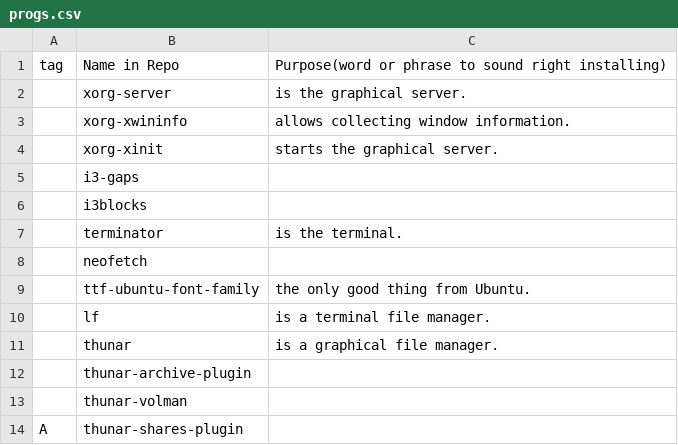
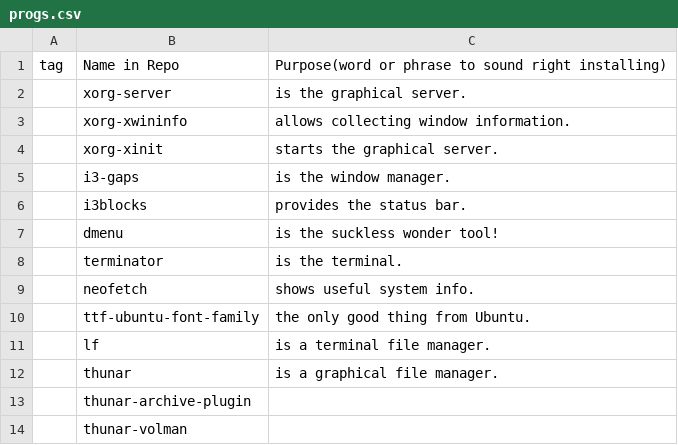
Before and after one commit to kvorschk/karbs, a CSV file: progs.csv, drawn as a sheet; only a part is shown; the shorter side is filled out with more unchanged rows.

Commit message:
added dmenu

```diff
--- a/progs.csv
+++ b/progs.csv
@@ -4,6 +4,7 @@ tag,Name in Repo,Purpose(word or phrase to sound right installing)
 ,xorg-xinit,starts the graphical server.
-,i3-gaps
-,i3blocks
+,i3-gaps,is the window manager.
+,i3blocks,provides the status bar.
+,dmenu,is the suckless wonder tool!
 ,terminator,is the terminal.
-,neofetch
+,neofetch,shows useful system info.
 ,ttf-ubuntu-font-family,the only good thing from Ubuntu.
```
